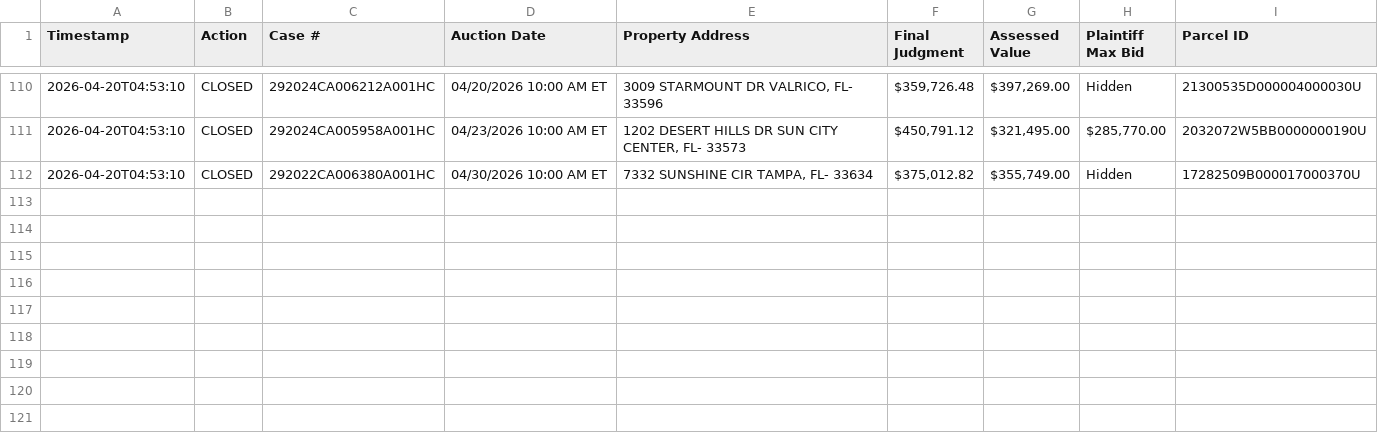
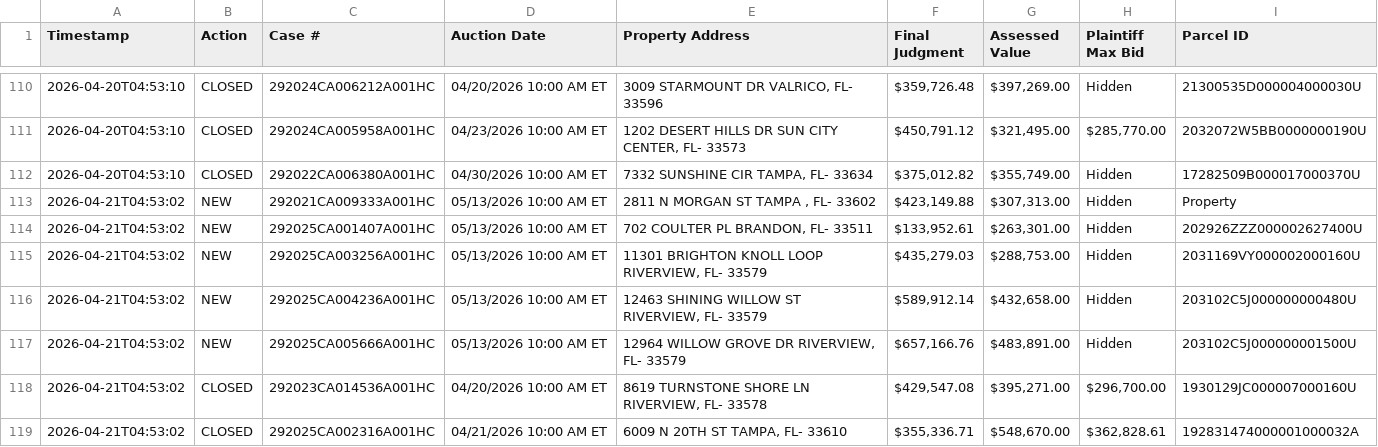
Before and after one commit to figlesias7/realforeclose-hillsborough, a CSV file: data/event_log.csv, drawn as a sheet; only a part is shown, gaps mark what is left out.

```diff
--- a/data/event_log.csv
+++ b/data/event_log.csv
@@ -112 +112,8 @@ Timestamp,Action,Case #,Auction Date,Property Address,Final Judgment,Assessed Va
 2026-04-20T04:53:10,CLOSED,292022CA006380A001HC,04/30/2026 10:00 AM ET,"7332 SUNSHINE CIR TAMPA, FL- 33634","$375,012.82","$355,749.00",Hidden,17282509B000017000370U
+2026-04-21T04:53:02,NEW,292021CA009333A001HC,05/13/2026 10:00 AM ET,"2811 N MORGAN ST TAMPA , FL- 33602","$423,149.88","$307,313.00",Hidden,Property
+2026-04-21T04:53:02,NEW,292025CA001407A001HC,05/13/2026 10:00 AM ET,"702 COULTER PL BRANDON, FL- 33511","$133,952.61","$263,301.00",Hidden,202926ZZZ000002627400U
+2026-04-21T04:53:02,NEW,292025CA003256A001HC,05/13/2026 10:00 AM ET,"11301 BRIGHTON KNOLL LOOP RIVERVIEW, FL- 33579","$435,279.03","$288,753.00",Hidden,2031169VY000002000160U
+2026-04-21T04:53:02,NEW,292025CA004236A001HC,05/13/2026 10:00 AM ET,"12463 SHINING WILLOW ST RIVERVIEW, FL- 33579","$589,912.14","$432,658.00",Hidden,203102C5J000000000480U
+2026-04-21T04:53:02,NEW,292025CA005666A001HC,05/13/2026 10:00 AM ET,"12964 WILLOW GROVE DR RIVERVIEW, FL- 33579","$657,166.76","$483,891.00",Hidden,203102C5J000000001500U
+2026-04-21T04:53:02,CLOSED,292023CA014536A001HC,04/20/2026 10:00 AM ET,"8619 TURNSTONE SHORE LN RIVERVIEW, FL- 33578","$429,547.08","$395,271.00","$296,700.00",1930129JC000007000160U
+2026-04-21T04:53:02,CLOSED,292025CA002316A001HC,04/21/2026 10:00 AM ET,"6009 N 20TH ST TAMPA, FL- 33610","$355,336.71","$548,670.00","$362,828.61",192831474000001000032A
```
Also changed, not shown: data/all_seen.csv, 3 other files.
